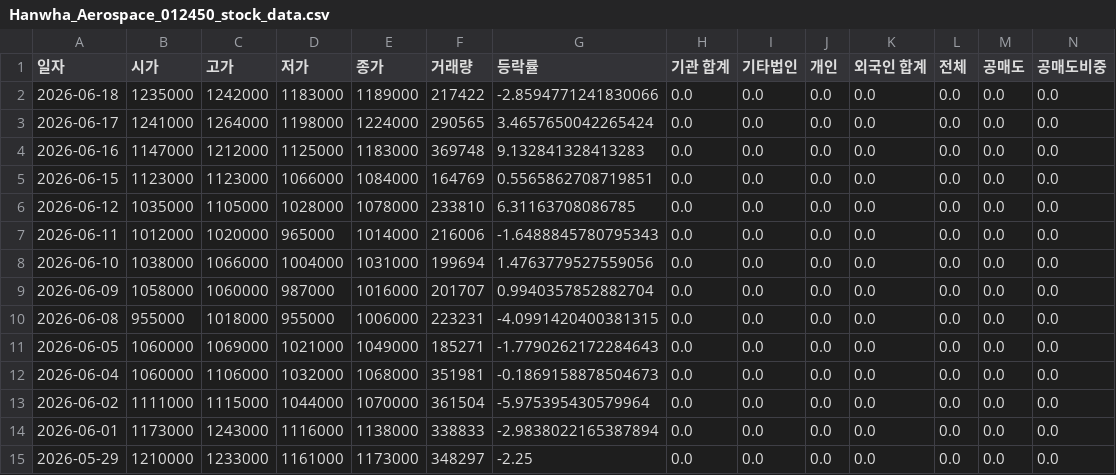
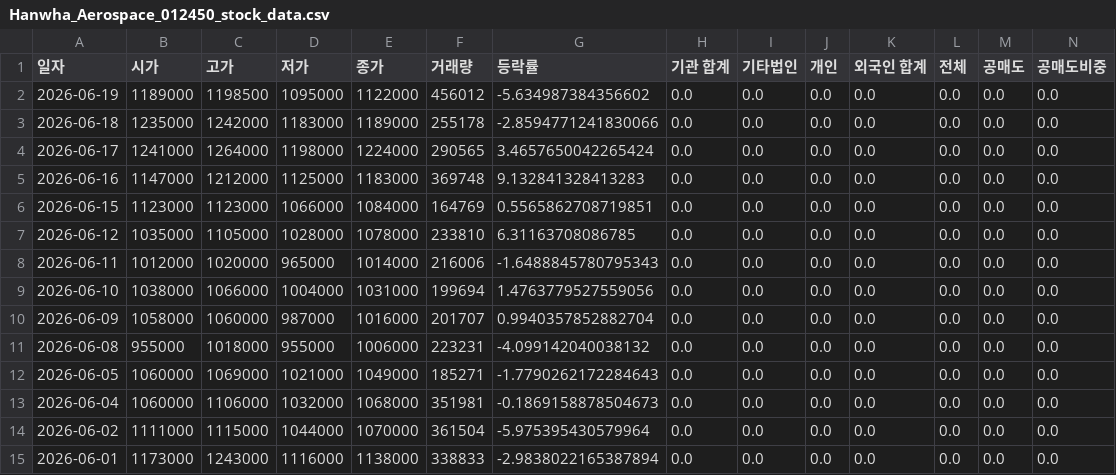
Before and after one commit to ccyun95/Shipbuilding_heavy_defense_industry_work, a CSV file: data/Hanwha_Aerospace_012450_stock_data.csv, drawn as a sheet; only a part is shown; the shorter side is filled out with more unchanged rows; addresses are those after the commit; rows hold the shown columns only; the diff names each change by its address in the sheet, - before the commit and + after, or states it on an @@ line.

```diff
--- a/data/Hanwha_Aerospace_012450_stock_data.csv
+++ b/data/Hanwha_Aerospace_012450_stock_data.csv
+row 2: 2026-06-19 | 1189000 | 1198500 | 1095000 | 1122000 | 456012 | -5.634987384356602 | 0.0 | 0.0 | 0.0 | 0.0 | 0.0 | 0.0 | 0.0
-F3 (거래량): 217422
+F3 (거래량): 255178
-G11 (등락률): -4.0991420400381315
+G11 (등락률): -4.099142040038132
```
Also changed, not shown: data/HD_Hyundai_Heavy_Industries_329180_stock_data.csv, data/Hanwha_Ocean_042660_stock_data.csv, 16 other files.
